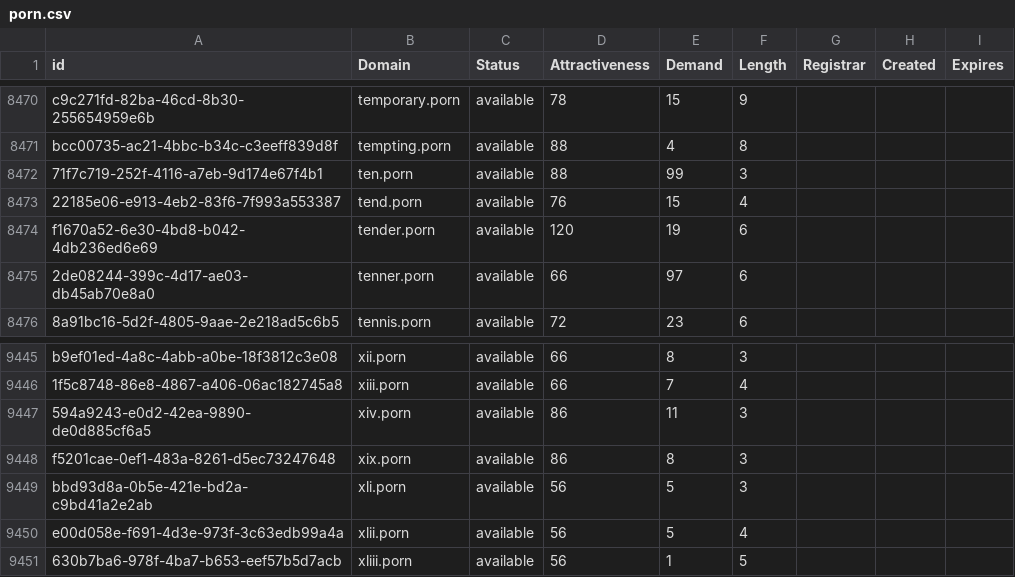
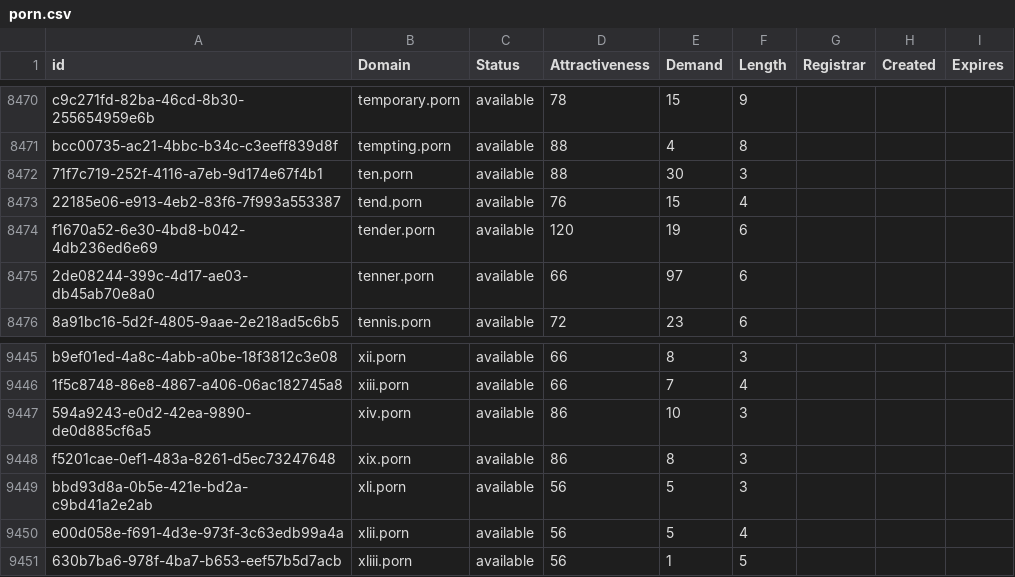
Before and after one commit to UniqueDomains/porn-oneword-domains, a CSV file: porn.csv, drawn as a sheet; only a part is shown, gaps mark what is left out; the diff covers the shown part only.

```diff
--- a/porn.csv
+++ b/porn.csv
@@ -8471,3 +8471,3 @@ c9c271fd-82ba-46cd-8b30-255654959e6b,temporary.porn,available,78,15,9,,,
 bcc00735-ac21-4bbc-b34c-c3eeff839d8f,tempting.porn,available,88,4,8,,,
-71f7c719-252f-4116-a7eb-9d174e67f4b1,ten.porn,available,88,99,3,,,
+71f7c719-252f-4116-a7eb-9d174e67f4b1,ten.porn,available,88,30,3,,,
 22185e06-e913-4eb2-83f6-7f993a553387,tend.porn,available,76,15,4,,,
@@ -9446,3 +9446,3 @@ b9ef01ed-4a8c-4abb-a0be-18f3812c3e08,xii.porn,available,66,8,3,,,
 1f5c8748-86e8-4867-a406-06ac182745a8,xiii.porn,available,66,7,4,,,
-594a9243-e0d2-42ea-9890-de0d885cf6a5,xiv.porn,available,86,11,3,,,
+594a9243-e0d2-42ea-9890-de0d885cf6a5,xiv.porn,available,86,10,3,,,
 f5201cae-0ef1-483a-8261-d5ec73247648,xix.porn,available,86,8,3,,,
```
Also changed, not shown: 6 edited cells elsewhere in this file, 2 other files.
